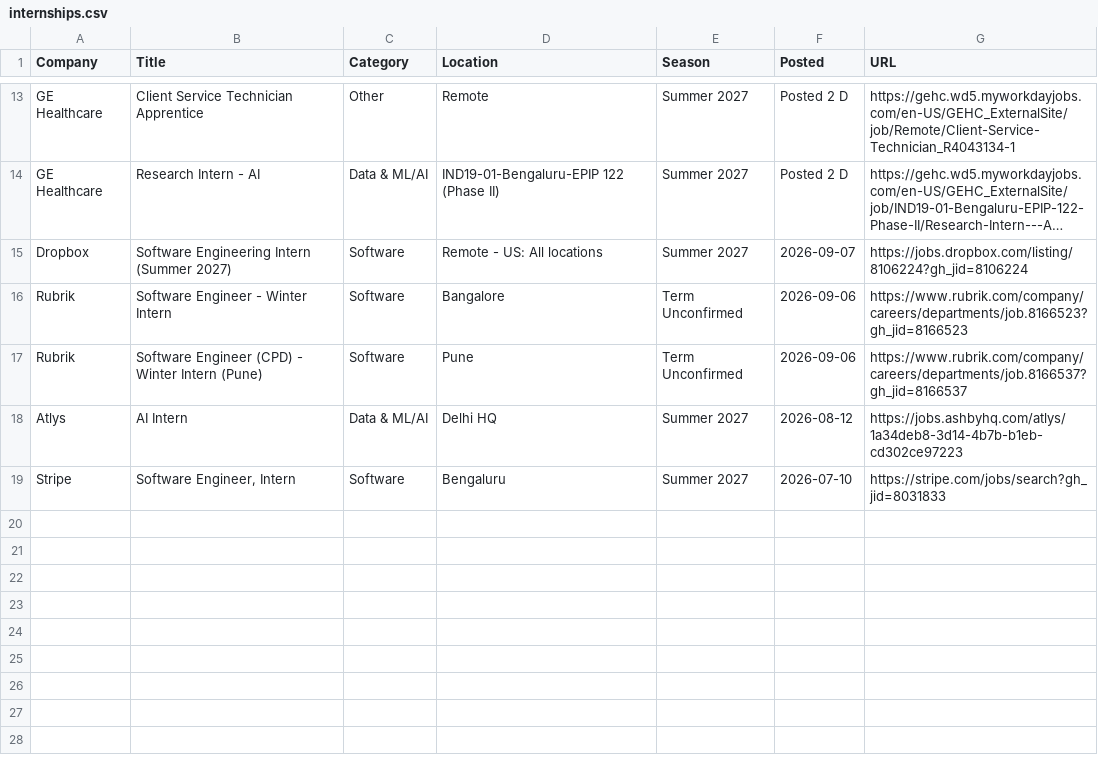
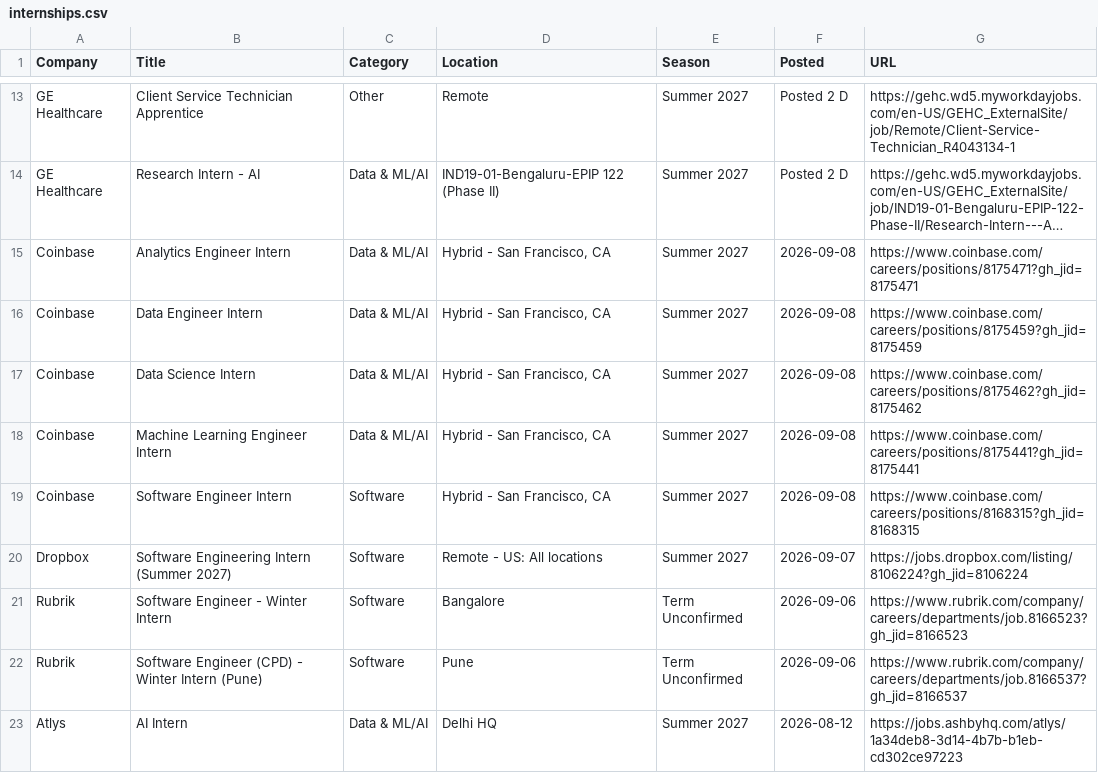
Before and after one commit to 10vulture1005/interns-work, a CSV file: data/internships.csv, drawn as a sheet; only a part is shown, gaps mark what is left out; long unchanged cells end in …; removed rows and columns are numbered as before the commit, all else as after; the diff names each change by its address in the sheet, - before the commit and + after, or states it on an @@ line.

Commit message:
chore: update internships (2026-09-09 00:23 UTC)

```diff
--- a/data/internships.csv
+++ b/data/internships.csv
+row 15: Coinbase | Analytics Engineer Intern | Data & ML/AI | Hybrid - San Francisco, CA | Summer 2027 | 2026-09-08 | https://www.coinbase.com/careers/positions/8175471?gh_jid=8175471
+row 16: Coinbase | Data Engineer Intern | Data & ML/AI | Hybrid - San Francisco, CA | Summer 2027 | 2026-09-08 | https://www.coinbase.com/careers/positions/8175459?gh_jid=8175459
+row 17: Coinbase | Data Science Intern | Data & ML/AI | Hybrid - San Francisco, CA | Summer 2027 | 2026-09-08 | https://www.coinbase.com/careers/positions/8175462?gh_jid=8175462
+row 18: Coinbase | Machine Learning Engineer Intern | Data & ML/AI | Hybrid - San Francisco, CA | Summer 2027 | 2026-09-08 | https://www.coinbase.com/careers/positions/8175441?gh_jid=8175441
+row 19: Coinbase | Software Engineer Intern | Software | Hybrid - San Francisco, CA | Summer 2027 | 2026-09-08 | https://www.coinbase.com/careers/positions/8168315?gh_jid=8168315
-row 19: Stripe | Software Engineer, Intern | Software | Bengaluru | Summer 2027 | 2026-07-10 | https://stripe.com/jobs/search?gh_jid=8031833
```
Also changed, not shown: 9 other files.
